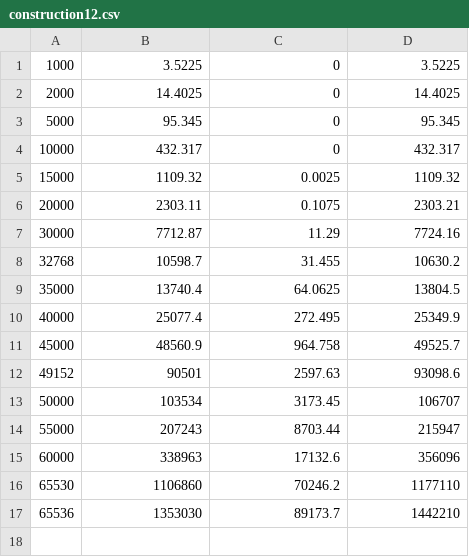
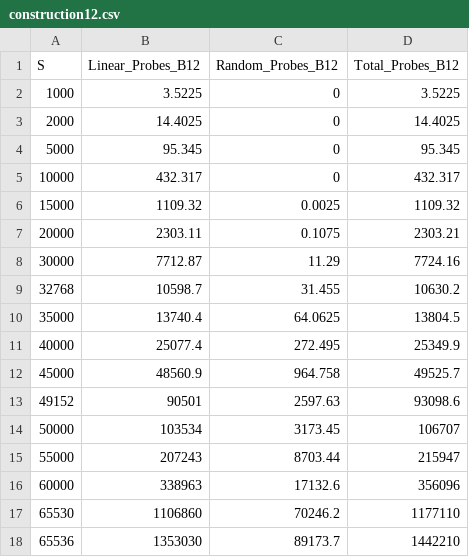
Before and after one commit to lucasebazilio/setobject, a CSV file: NoResize/Probes and Collisions/Results/Table Construction/construction12.csv, drawn as a sheet; the diff names each change by its address in the sheet, - before the commit and + after, or states it on an @@ line.

Commit message:
B = 12

```diff
--- a/NoResize/Probes and Collisions/Results/Table Construction/construction12.csv
+++ b/NoResize/Probes and Collisions/Results/Table Construction/construction12.csv
+row 1: S | Linear_Probes_B12 | Random_Probes_B12 | Total_Probes_B12
```
